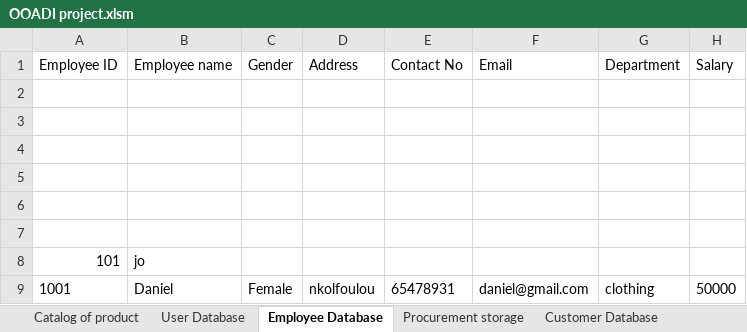
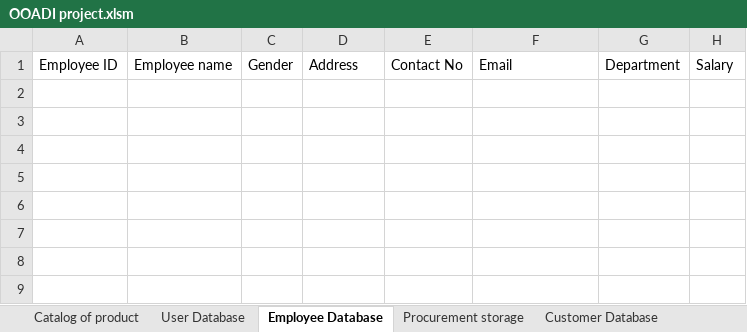
Before and after one commit to Lyse13/Object-Oriented-Analysis-Design-and-Implementation-project, an Excel workbook: OOADI project.xlsm, sheet Employee Database, drawn as a sheet; values as stored, in another font and other column widths than the file's, no borders; table styles not drawn; the diff names each change by its address in the sheet, - before the commit and + after, or states it on an @@ line.

```diff
--- a/OOADI project.xlsm (sheet Employee Database)
+++ b/OOADI project.xlsm (sheet Employee Database)
-row 2: (empty)
-row 3: (empty)
-row 4: (empty)
-row 5: (empty)
-row 6: (empty)
-row 7: (empty)
-row 8: 101 | jo
-row 9: 1001 | Daniel | Female | nkolfoulou | 65478931 | daniel@gmail.com | clothing | 50000
```
Also changed, not shown: sheet Order, sheet Invoice record, other sheet tabs.
